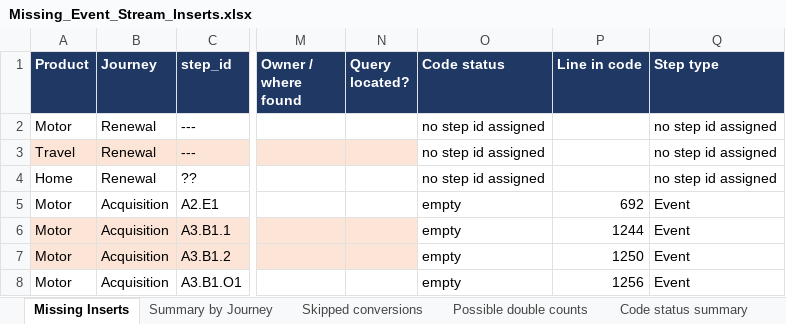
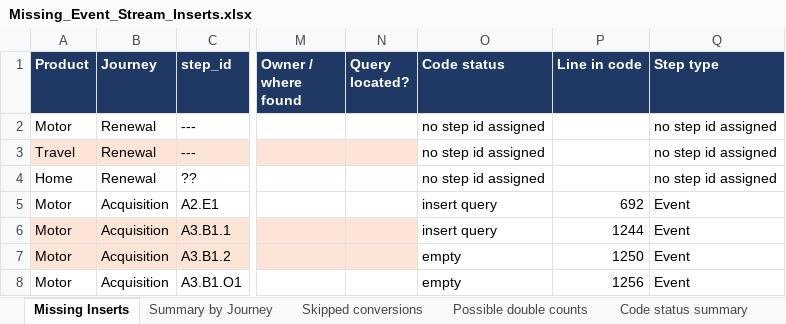
Before and after one commit to EwanHillNorrisRapier/chillEpisodes, an Excel workbook: Missing_Event_Stream_Inserts.xlsx, sheet Missing Inserts, drawn as a sheet; only a part is shown, gaps mark what is left out; values as stored, in another font and other column widths than the file's, no borders; the diff names each change by its address in the sheet, - before the commit and + after, or states it on an @@ line.

```diff
--- a/Missing_Event_Stream_Inserts.xlsx (sheet Missing Inserts)
+++ b/Missing_Event_Stream_Inserts.xlsx (sheet Missing Inserts)
-O5:O6 (Code status): empty
+O5:O6 (Code status): insert query
```
Also changed, not shown: sheet Summary by Journey, 1 other file.
